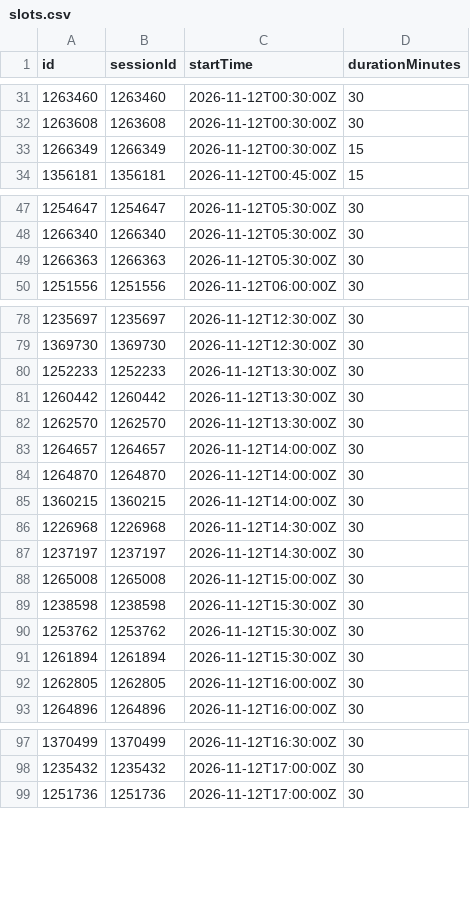
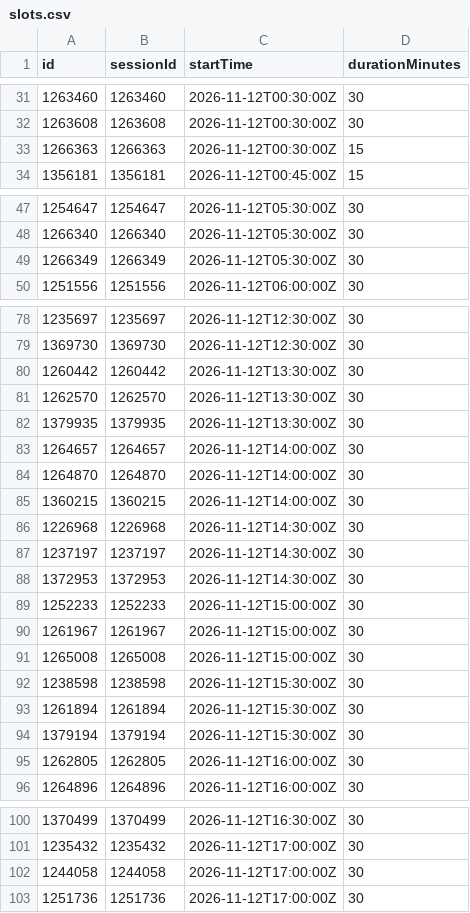
Before and after one commit to jpadams/nodes-2026-agent, a CSV file: data/slots.csv, drawn as a sheet; only a part is shown, gaps mark what is left out.

```diff
--- a/data/slots.csv
+++ b/data/slots.csv
@@ -32,3 +32,3 @@ id,sessionId,startTime,durationMinutes
 1263608,1263608,2026-11-12T00:30:00Z,30
-1266349,1266349,2026-11-12T00:30:00Z,15
+1266363,1266363,2026-11-12T00:30:00Z,15
 1356181,1356181,2026-11-12T00:45:00Z,15
@@ -48,3 +48,3 @@ id,sessionId,startTime,durationMinutes
 1266340,1266340,2026-11-12T05:30:00Z,30
-1266363,1266363,2026-11-12T05:30:00Z,30
+1266349,1266349,2026-11-12T05:30:00Z,30
 1251556,1251556,2026-11-12T06:00:00Z,30
@@ -79,5 +79,5 @@ id,sessionId,startTime,durationMinutes
 1369730,1369730,2026-11-12T12:30:00Z,30
-1252233,1252233,2026-11-12T13:30:00Z,30
 1260442,1260442,2026-11-12T13:30:00Z,30
 1262570,1262570,2026-11-12T13:30:00Z,30
+1379935,1379935,2026-11-12T13:30:00Z,30
 1264657,1264657,2026-11-12T14:00:00Z,30
@@ -87,6 +87,9 @@ id,sessionId,startTime,durationMinutes
 1237197,1237197,2026-11-12T14:30:00Z,30
+1372953,1372953,2026-11-12T14:30:00Z,30
+1252233,1252233,2026-11-12T15:00:00Z,30
+1261967,1261967,2026-11-12T15:00:00Z,30
 1265008,1265008,2026-11-12T15:00:00Z,30
 1238598,1238598,2026-11-12T15:30:00Z,30
-1253762,1253762,2026-11-12T15:30:00Z,30
 1261894,1261894,2026-11-12T15:30:00Z,30
+1379194,1379194,2026-11-12T15:30:00Z,30
 1262805,1262805,2026-11-12T16:00:00Z,30
@@ -98,2 +101,3 @@ id,sessionId,startTime,durationMinutes
 1235432,1235432,2026-11-12T17:00:00Z,30
+1244058,1244058,2026-11-12T17:00:00Z,30
 1251736,1251736,2026-11-12T17:00:00Z,30
```
Also changed, not shown: data/entities.csv, data/mentions.csv, 7 other files.
